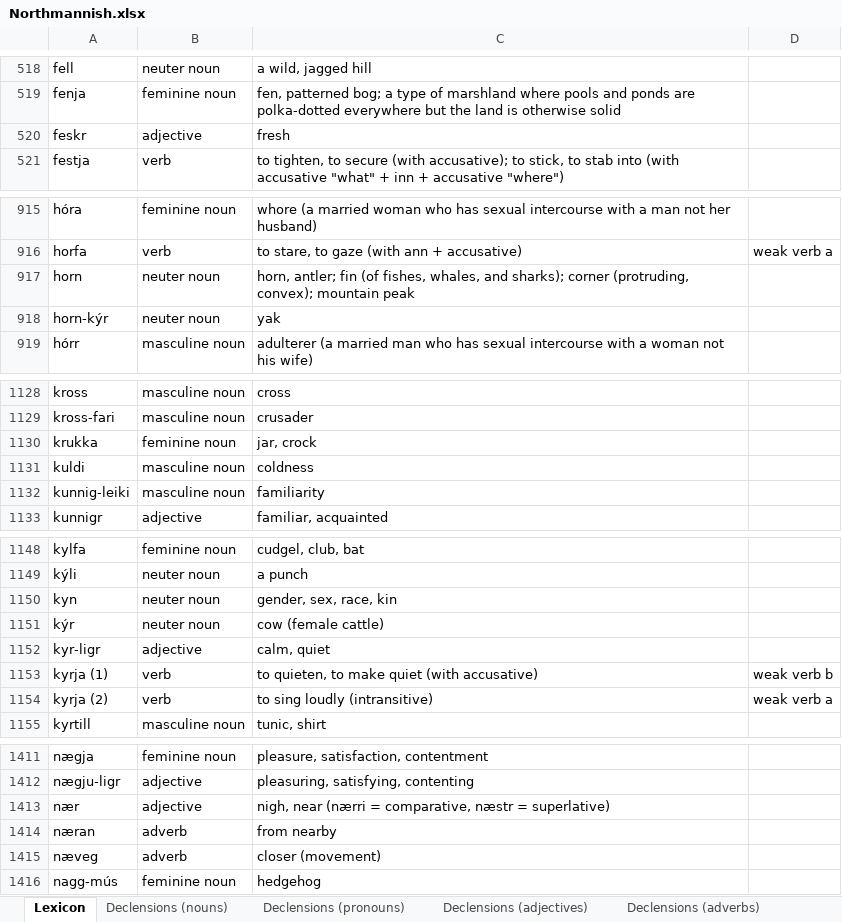
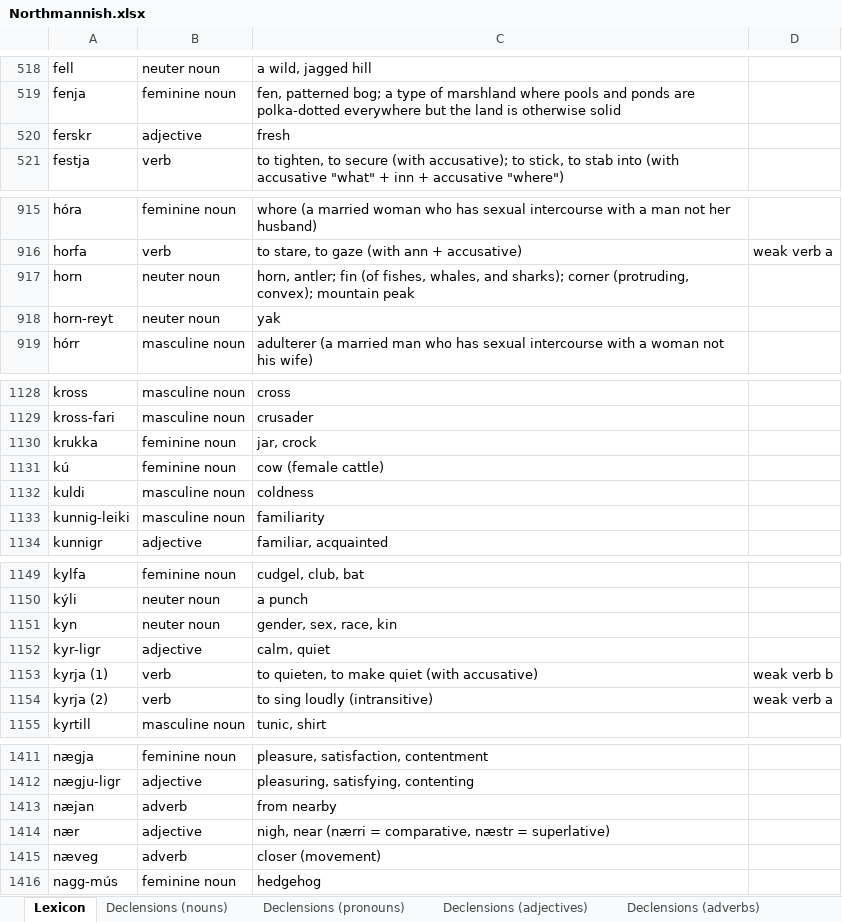
Before and after one commit to Oneo64/Aldraheimr2ndEdition, an Excel workbook: Literature/Languages/Northmannish.xlsx, sheet Lexicon, drawn as a sheet; only a part is shown, gaps mark what is left out; values as stored, in another font and other column widths than the file's, no borders; charts and pictures and table styles not drawn; removed rows and columns are numbered as before the commit, all else as after; the diff covers the shown part only; the diff names each change by its address in the sheet, - before the commit and + after, or states it on an @@ line.

Commit message:
Update Northmannish.xlsx

```diff
--- a/Literature/Languages/Northmannish.xlsx (sheet Lexicon)
+++ b/Literature/Languages/Northmannish.xlsx (sheet Lexicon)
-A520: feskr
+A520: ferskr
-A918: horn-kýr
+A918: horn-reyt
+row 1131: kú | feminine noun | cow (female cattle)
-row 1151: kýr | neuter noun | cow (female cattle)
+row 1413: næjan | adverb | from nearby
-row 1414: næran | adverb | from nearby
```
Also changed, not shown: 2 edited cells elsewhere in this sheet.
